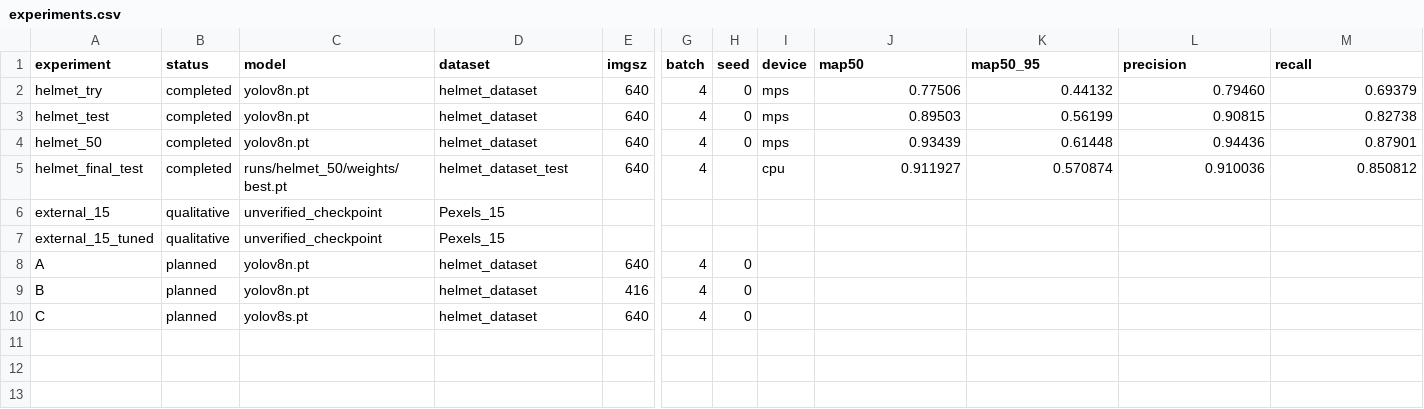
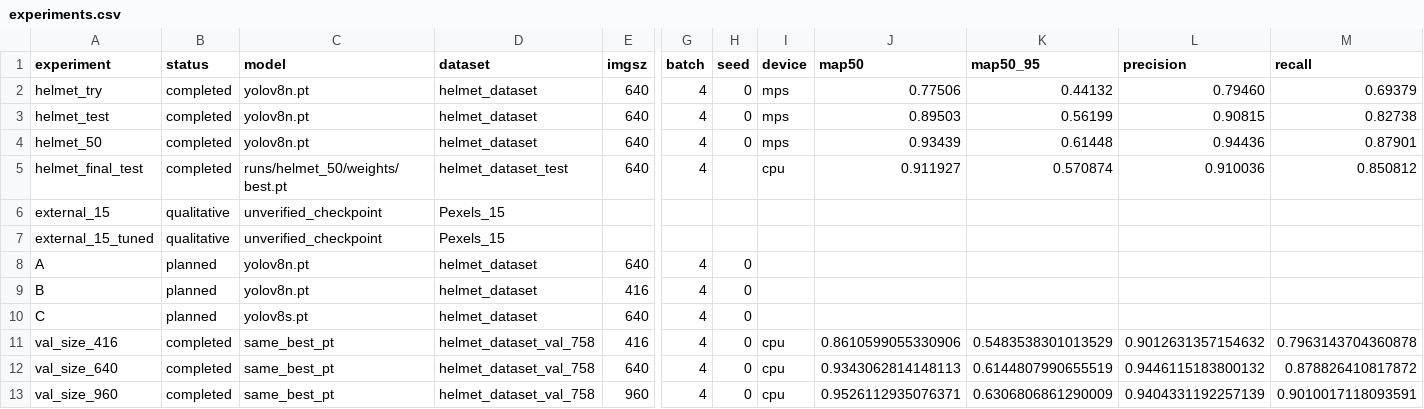
Before and after one commit to CJ2323232/yolov8-learning, a CSV file: experiments.csv, drawn as a sheet; only a part is shown, gaps mark what is left out; rows hold the shown columns only; the diff names each change by its address in the sheet, - before the commit and + after, or states it on an @@ line.

Commit message:
Show real demo first, publish verified weights, and add size comparison and boundary analysis

```diff
--- a/experiments.csv
+++ b/experiments.csv
+row 11: val_size_416 | completed | same_best_pt | helmet_dataset_val_758 | 416 | 4 | 0 | cpu | 0.8610599055330906 | 0.5483538301013529 | 0.9012631357154632 | 0.7963143704360878
+row 12: val_size_640 | completed | same_best_pt | helmet_dataset_val_758 | 640 | 4 | 0 | cpu | 0.9343062814148113 | 0.6144807990655519 | 0.9446115183800132 | 0.878826410817872
+row 13: val_size_960 | completed | same_best_pt | helmet_dataset_val_758 | 960 | 4 | 0 | cpu | 0.9526112935076371 | 0.6306806861290009 | 0.9404331192257139 | 0.9010017118093591
```
Also changed, not shown: 23 other files.
